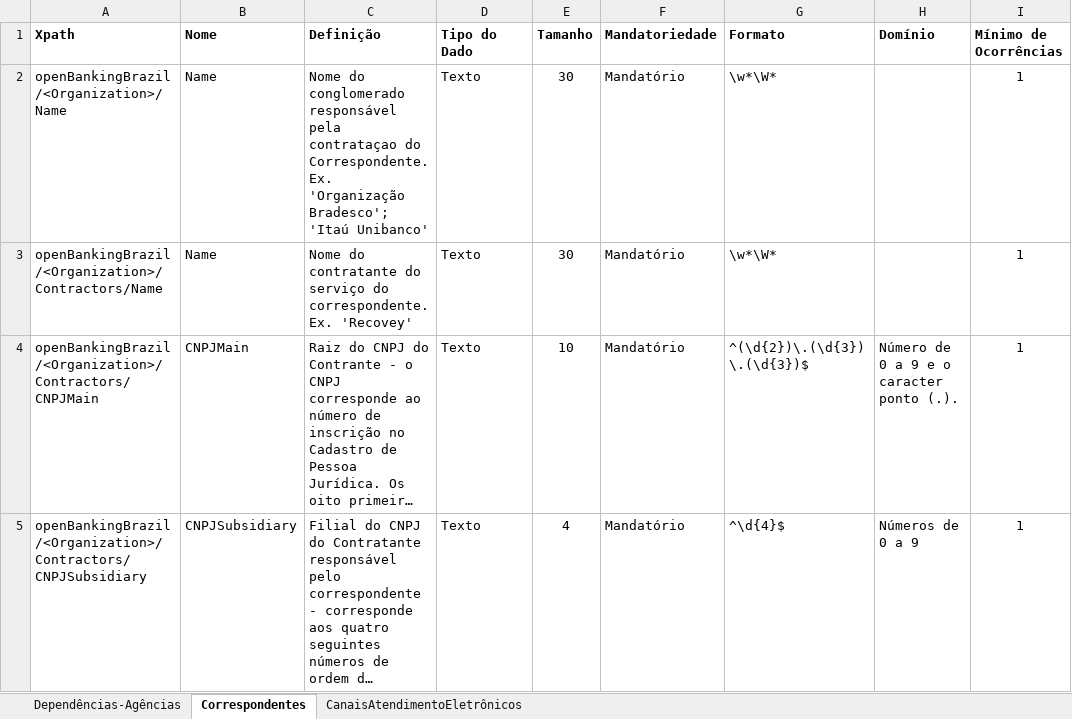
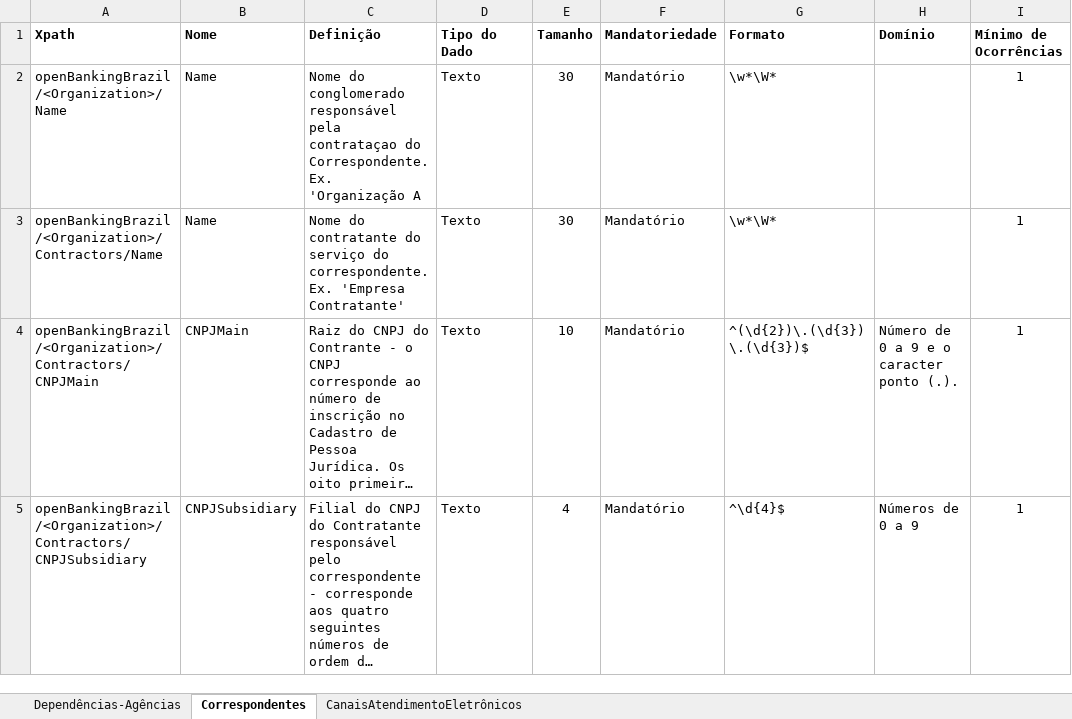
Before and after one commit to OpenBanking-Brasil/areadesenvolvedor, an Excel workbook: DicionarioDeDados-DependenciasCorrespondentesCanais.xlsx, sheet Correspondentes, drawn as a sheet; only a part is shown; long unchanged cells end in …; values as stored, in another font and other column widths than the file's, no borders; the diff covers the shown part only; the diff names each change by its address in the sheet, - before the commit and + after, or states it on an @@ line.

Commit message:
Update DicionarioDeDados-DependenciasCorrespondentesCanais.xlsx
Retirado nome dos bancos dos exemplos e mantido a necessidade mínima do campo 'Detail' em 0.

```diff
--- a/DicionarioDeDados-DependenciasCorrespondentesCanais.xlsx (sheet Correspondentes)
+++ b/DicionarioDeDados-DependenciasCorrespondentesCanais.xlsx (sheet Correspondentes)
-C2 (Definição): …Ex. 'Organização Bradesco'; 'Itaú Unibanco'
+C2 (Definição): …Ex. 'Organização A
-C3 (Definição): …correspondente. Ex. 'Recovey'
+C3 (Definição): …correspondente. Ex. 'Empresa Contratante'
```
Also changed, not shown: 5 edited cells elsewhere in this sheet, sheet Dependências-Agências, sheet CanaisAtendimentoEletrônicos, formulas that keep their value.
